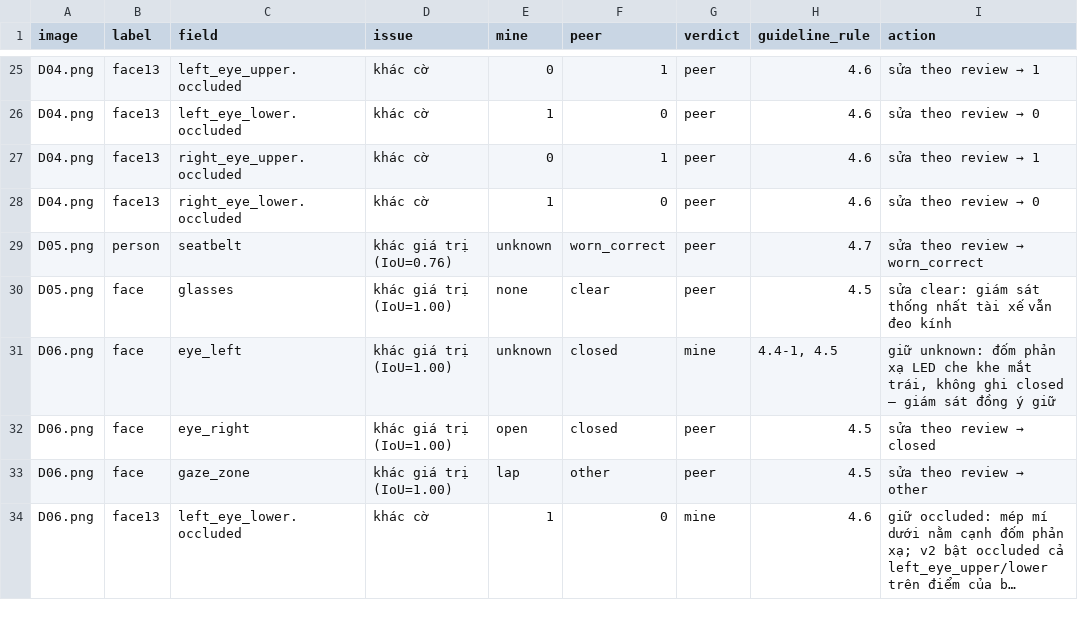
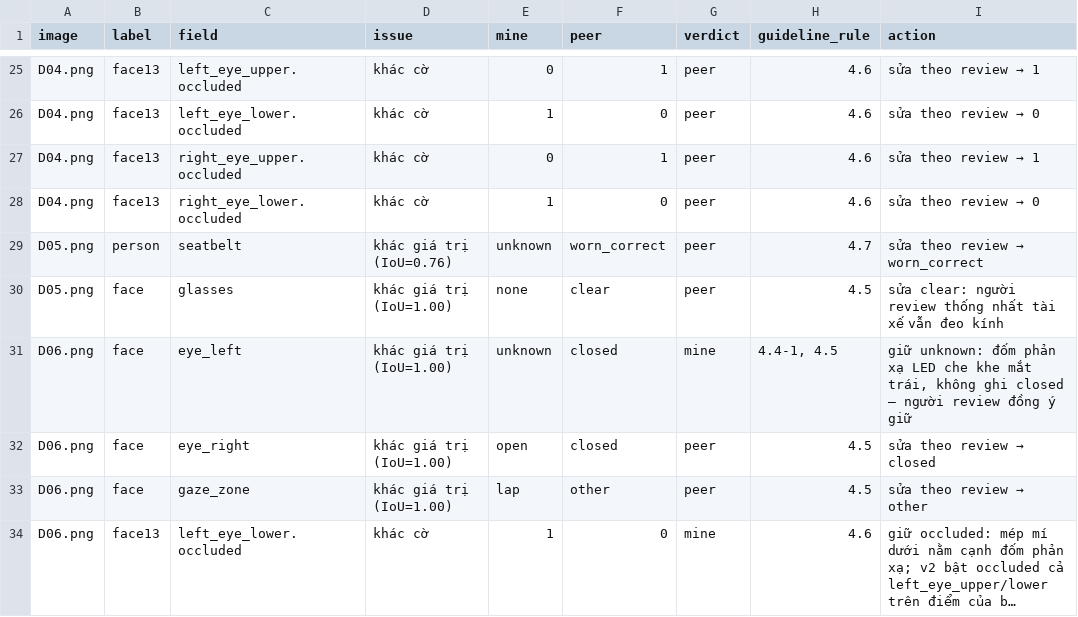
Before and after one commit to 11thanh2233/K5-L2-DAY12-VoDuyThanh-2A202603211-DMSOMS, a CSV file: disagreement_log.csv, drawn as a sheet; only a part is shown, gaps mark what is left out; long unchanged cells end in …; the diff covers the shown part only.

```diff
--- a/disagreement_log.csv
+++ b/disagreement_log.csv
@@ -29,4 +29,4 @@ D04.png,face13,right_eye_lower.occluded,khác cờ,1,0,peer,4.6,sửa theo revie
 D05.png,person,seatbelt,khác giá trị (IoU=0.76),unknown,worn_correct,peer,4.7,sửa theo review → worn_correct
-D05.png,face,glasses,khác giá trị (IoU=1.00),none,clear,peer,4.5,sửa clear: giám sát thống nhất tài xế vẫn đeo kính
-D06.png,face,eye_left,khác giá trị (IoU=1.00),unknown,closed,mine,"4.4-1, 4.5","giữ unknown: đốm phản xạ LED che khe mắt trái, không ghi closed — giám sát đồng ý giữ"
+D05.png,face,glasses,khác giá trị (IoU=1.00),none,clear,peer,4.5,sửa clear: người review thống nhất tài xế vẫn đeo kính
+D06.png,face,eye_left,khác giá trị (IoU=1.00),unknown,closed,mine,"4.4-1, 4.5","giữ unknown: đốm phản xạ LED che khe mắt trái, không ghi closed — người review đồng ý giữ"
 D06.png,face,eye_right,khác giá trị (IoU=1.00),open,closed,peer,4.5,sửa theo review → closed
```
Also changed, not shown: 7 edited cells elsewhere in this file, 5 other files.
